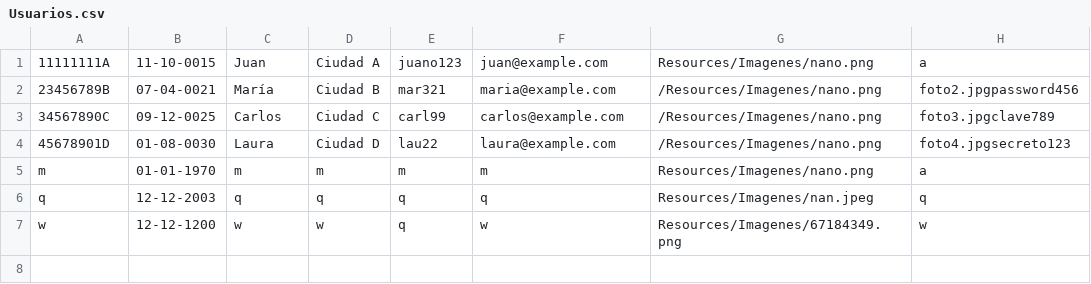
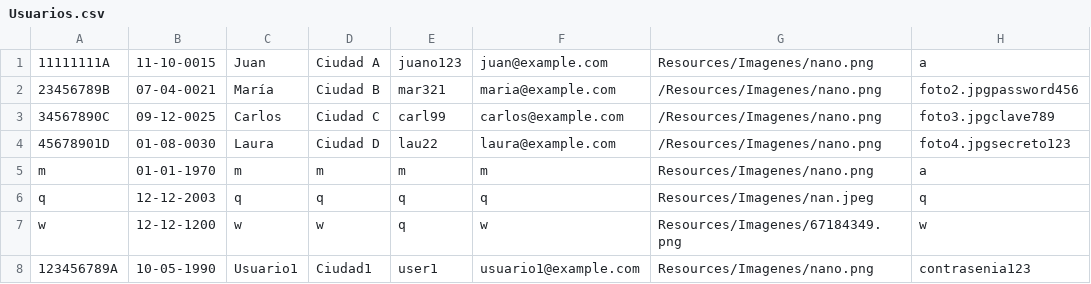
Before and after one commit to markelgomezb/Certity, a CSV file: Certity/Resources/Ficheros/Usuarios.csv, drawn as a sheet.

Commit message:
Creacion tabla ventas usuario

```diff
--- a/Certity/Resources/Ficheros/Usuarios.csv
+++ b/Certity/Resources/Ficheros/Usuarios.csv
@@ -7 +7,2 @@ q;12-12-2003;q;q;q;q;Resources/Imagenes/nan.jpeg;q
 w;12-12-1200;w;w;q;w;Resources/Imagenes/67184349.png;w
+123456789A;10-05-1990;Usuario1;Ciudad1;user1;usuario1@example.com;Resources/Imagenes/nano.png;contrasenia123
```
Also changed, not shown: 6 other files.
